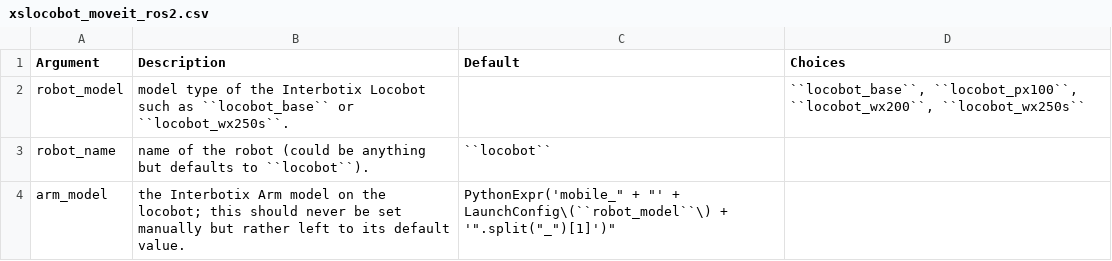
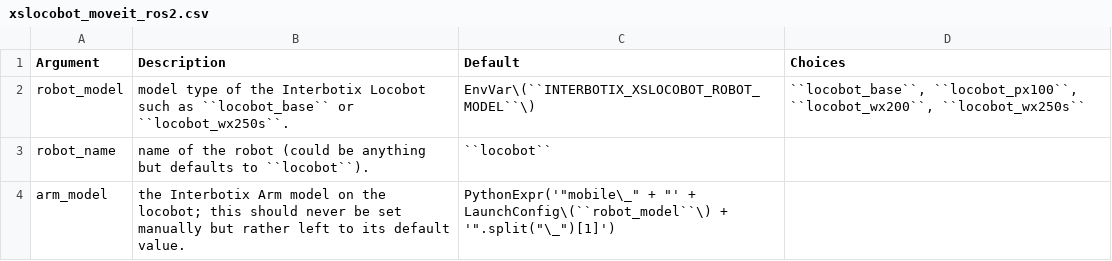
Before and after one commit to TrossenRobotics/interbotix_xslocobots_docs, a CSV file: docs/_data/xslocobot_moveit_ros2.csv, drawn as a sheet; only a part is shown; the diff covers the shown part only.

```diff
--- a/docs/_data/xslocobot_moveit_ros2.csv
+++ b/docs/_data/xslocobot_moveit_ros2.csv
@@ -1,4 +1,4 @@
 "Argument","Description","Default","Choices"
-"robot_model","model type of the Interbotix Locobot such as ``locobot_base`` or ``locobot_wx250s``.","","``locobot_base``, ``locobot_px100``, ``locobot_wx200``, ``locobot_wx250s``"
+"robot_model","model type of the Interbotix Locobot such as ``locobot_base`` or ``locobot_wx250s``.","EnvVar\(``INTERBOTIX_XSLOCOBOT_ROBOT_MODEL``\)","``locobot_base``, ``locobot_px100``, ``locobot_wx200``, ``locobot_wx250s``"
 "robot_name","name of the robot (could be anything but defaults to ``locobot``).","``locobot``",""
-"arm_model","the Interbotix Arm model on the locobot; this should never be set manually but rather left to its default value.","PythonExpr('"mobile_" + "' + LaunchConfig\(``robot_model``\) + '".split("_")[1]')",""
+"arm_model","the Interbotix Arm model on the locobot; this should never be set manually but rather left to its default value.","PythonExpr('""mobile\_"" + ""' + LaunchConfig\(``robot_model``\) + '"".split(""\_"")[1]')",""
```
Also changed, not shown: 1 added row, 1 removed row and 2 edited cells elsewhere in this file, docs/_data/joystick_arm_control_mode_ros2.csv, docs/_data/joystick_base_control_mode_ros2.csv, 8 other files.
